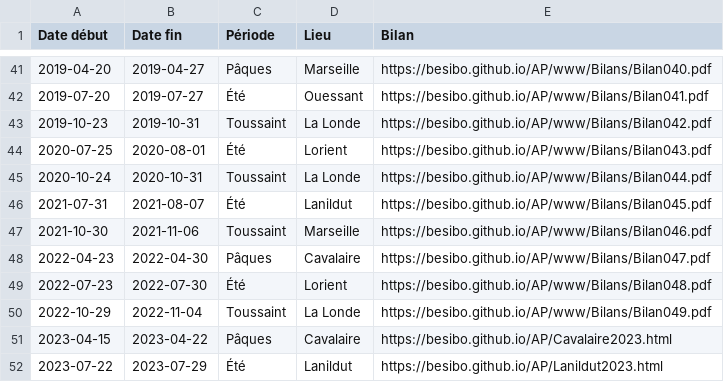
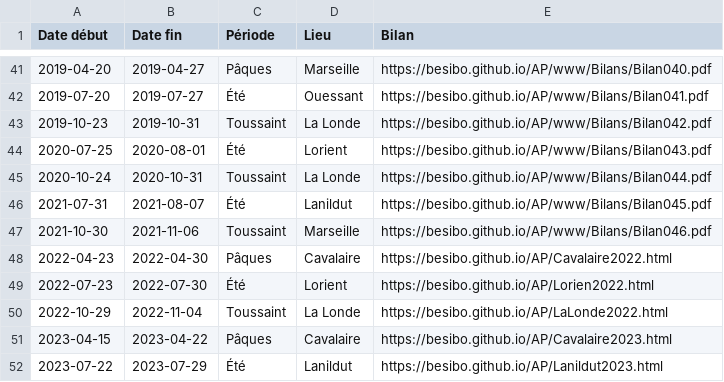
Before and after one commit to besibo/AP, a CSV file: docs/www/Liste_Sorties.csv, drawn as a sheet; only a part is shown, gaps mark what is left out.

Commit message:
Added Lorient 2022

```diff
--- a/docs/www/Liste_Sorties.csv
+++ b/docs/www/Liste_Sorties.csv
@@ -47,5 +47,5 @@ Date début;Date fin;Période;Lieu;Bilan
 2021-10-30;2021-11-06;Toussaint;Marseille;https://besibo.github.io/AP/www/Bilans/Bilan046.pdf
-2022-04-23;2022-04-30;Pâques;Cavalaire;https://besibo.github.io/AP/www/Bilans/Bilan047.pdf
-2022-07-23;2022-07-30;Été;Lorient;https://besibo.github.io/AP/www/Bilans/Bilan048.pdf
-2022-10-29;2022-11-04;Toussaint;La Londe;https://besibo.github.io/AP/www/Bilans/Bilan049.pdf
+2022-04-23;2022-04-30;Pâques;Cavalaire;https://besibo.github.io/AP/Cavalaire2022.html
+2022-07-23;2022-07-30;Été;Lorient;https://besibo.github.io/AP/Lorien2022.html
+2022-10-29;2022-11-04;Toussaint;La Londe;https://besibo.github.io/AP/LaLonde2022.html
 2023-04-15;2023-04-22;Pâques;Cavalaire;https://besibo.github.io/AP/Cavalaire2023.html
```
Also changed, not shown: www/Liste_Sorties.csv, 9 other files.
